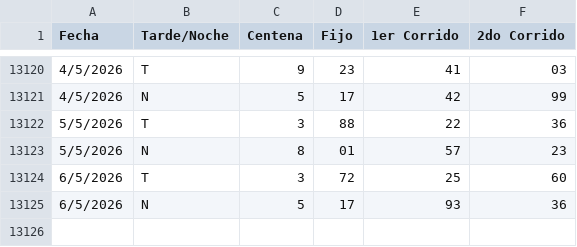
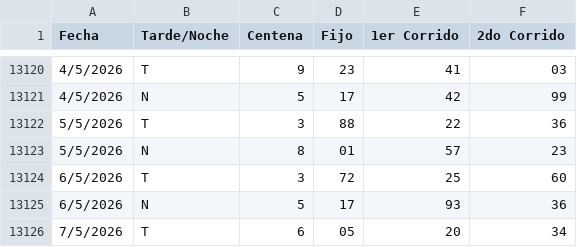
Before and after one commit to fantasmaopera735/Buscaflo, a CSV file: Flotodo.csv, drawn as a sheet; only a part is shown, gaps mark what is left out; the diff names each change by its address in the sheet, - before the commit and + after, or states it on an @@ line.

Commit message:
Update Flotodo.csv

```diff
--- a/Flotodo.csv
+++ b/Flotodo.csv
+row 13126: 7/5/2026 | T | 6 | 05 | 20 | 34
```
